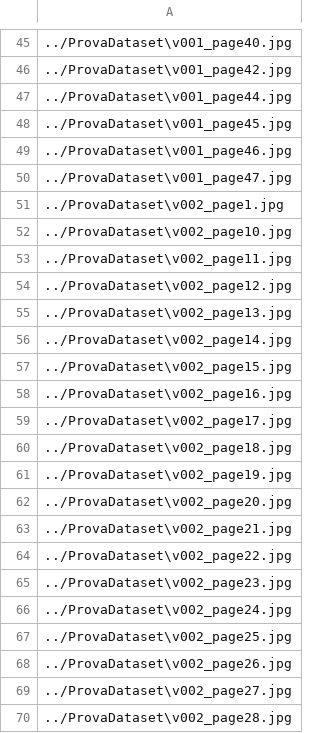
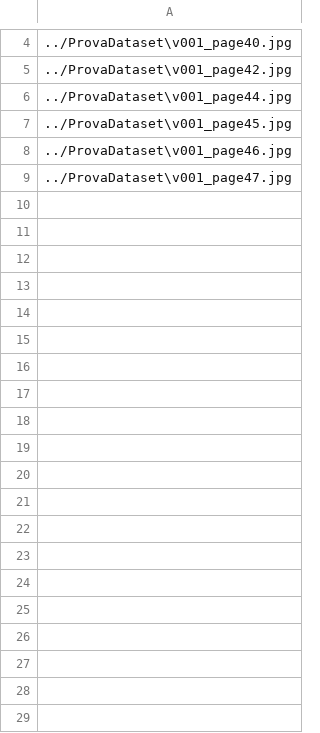
Before and after one commit to LienoPC/Manga-Auto-Colorization, a CSV file: Dataset/annotation.csv, drawn as a sheet; only a part is shown, gaps mark what is left out; the diff covers the shown part only; the diff names each change by its address in the sheet, - before the commit and + after, or states it on an @@ line.

```diff
--- a/Dataset/annotation.csv
+++ b/Dataset/annotation.csv
-row 51: ../ProvaDataset\v002_page1.jpg
-row 52: ../ProvaDataset\v002_page10.jpg
-row 53: ../ProvaDataset\v002_page11.jpg
-row 54: ../ProvaDataset\v002_page12.jpg
-row 55: ../ProvaDataset\v002_page13.jpg
-row 56: ../ProvaDataset\v002_page14.jpg
-row 57: ../ProvaDataset\v002_page15.jpg
-row 58: ../ProvaDataset\v002_page16.jpg
-row 59: ../ProvaDataset\v002_page17.jpg
-row 60: ../ProvaDataset\v002_page18.jpg
-row 61: ../ProvaDataset\v002_page19.jpg
-row 62: ../ProvaDataset\v002_page20.jpg
-row 63: ../ProvaDataset\v002_page21.jpg
-row 64: ../ProvaDataset\v002_page22.jpg
-row 65: ../ProvaDataset\v002_page23.jpg
-row 66: ../ProvaDataset\v002_page24.jpg
-row 67: ../ProvaDataset\v002_page25.jpg
-row 68: ../ProvaDataset\v002_page26.jpg
-row 69: ../ProvaDataset\v002_page27.jpg
-row 70: ../ProvaDataset\v002_page28.jpg
```
Also changed, not shown: 69 removed rows elsewhere in this file, 2 other files.
